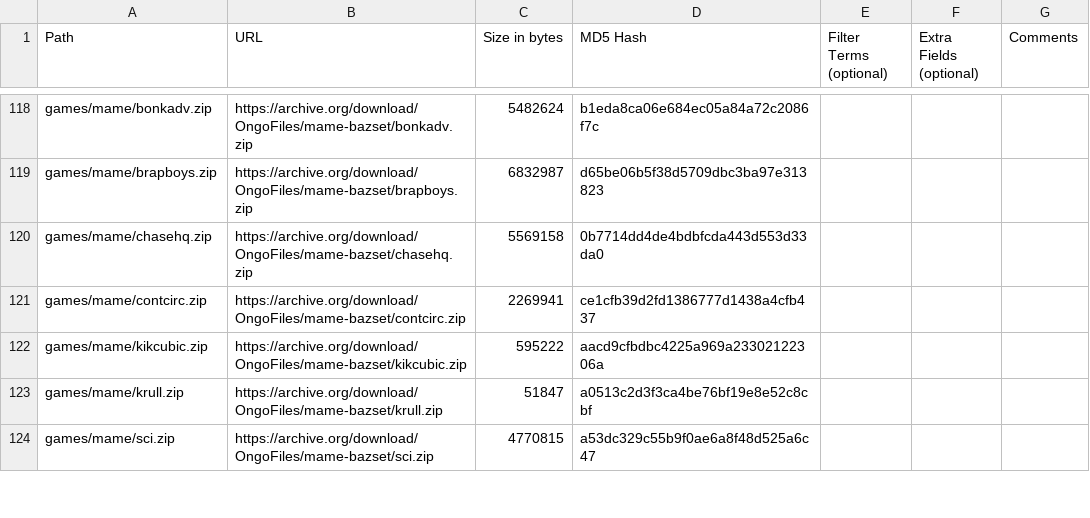
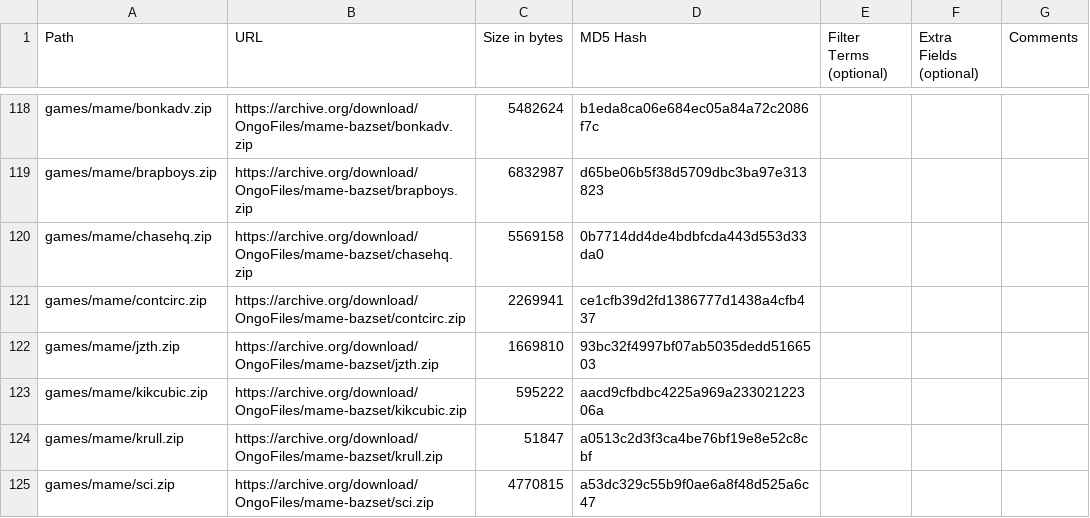
Before and after one commit to OngoGablogian/MiSTer_Ongo, a CSV file: external_files.csv, drawn as a sheet; only a part is shown, gaps mark what is left out; the diff names each change by its address in the sheet, - before the commit and + after, or states it on an @@ line.

```diff
--- a/external_files.csv
+++ b/external_files.csv
+row 122: games/mame/jzth.zip | https://archive.org/download/OngoFiles/mame-bazset/jzth.zip | 1669810 | 93bc32f4997bf07ab5035dedd5166503
```
Also changed, not shown: 3 other files.
